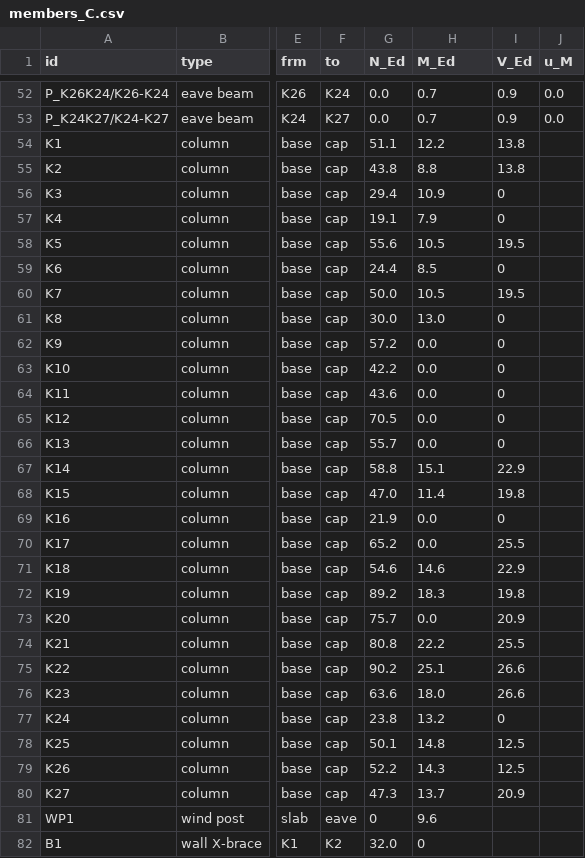
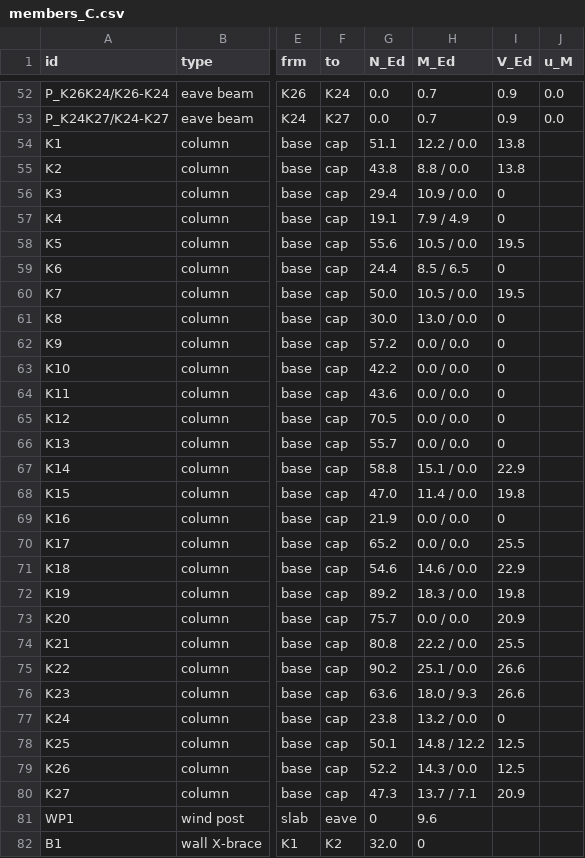
Before and after one commit to loka92/test1strsteel, a CSV file: roof/design/C/members_C.csv, drawn as a sheet; only a part is shown, gaps mark what is left out; the diff names each change by its address in the sheet, - before the commit and + after, or states it on an @@ line.

```diff
--- a/roof/design/C/members_C.csv
+++ b/roof/design/C/members_C.csv
-H54 (M_Ed): 12.2
+H54 (M_Ed): 12.2 / 0.0
-H55 (M_Ed): 8.8
+H55 (M_Ed): 8.8 / 0.0
-H56 (M_Ed): 10.9
+H56 (M_Ed): 10.9 / 0.0
-H57 (M_Ed): 7.9
+H57 (M_Ed): 7.9 / 4.9
-H58 (M_Ed): 10.5
+H58 (M_Ed): 10.5 / 0.0
-H59 (M_Ed): 8.5
+H59 (M_Ed): 8.5 / 6.5
-H60 (M_Ed): 10.5
+H60 (M_Ed): 10.5 / 0.0
-H61 (M_Ed): 13.0
+H61 (M_Ed): 13.0 / 0.0
-H62:H66 (M_Ed): 0.0
+H62:H66 (M_Ed): 0.0 / 0.0
-H67 (M_Ed): 15.1
+H67 (M_Ed): 15.1 / 0.0
-H68 (M_Ed): 11.4
+H68 (M_Ed): 11.4 / 0.0
-H69:H70 (M_Ed): 0.0
+H69:H70 (M_Ed): 0.0 / 0.0
-H71 (M_Ed): 14.6
+H71 (M_Ed): 14.6 / 0.0
-H72 (M_Ed): 18.3
+H72 (M_Ed): 18.3 / 0.0
-H73 (M_Ed): 0.0
+H73 (M_Ed): 0.0 / 0.0
-H74 (M_Ed): 22.2
+H74 (M_Ed): 22.2 / 0.0
-H75 (M_Ed): 25.1
+H75 (M_Ed): 25.1 / 0.0
-H76 (M_Ed): 18.0
+H76 (M_Ed): 18.0 / 9.3
-H77 (M_Ed): 13.2
+H77 (M_Ed): 13.2 / 0.0
-H78 (M_Ed): 14.8
+H78 (M_Ed): 14.8 / 12.2
-H79 (M_Ed): 14.3
+H79 (M_Ed): 14.3 / 0.0
-H80 (M_Ed): 13.7
+H80 (M_Ed): 13.7 / 7.1
```
Also changed, not shown: 4 other files.
